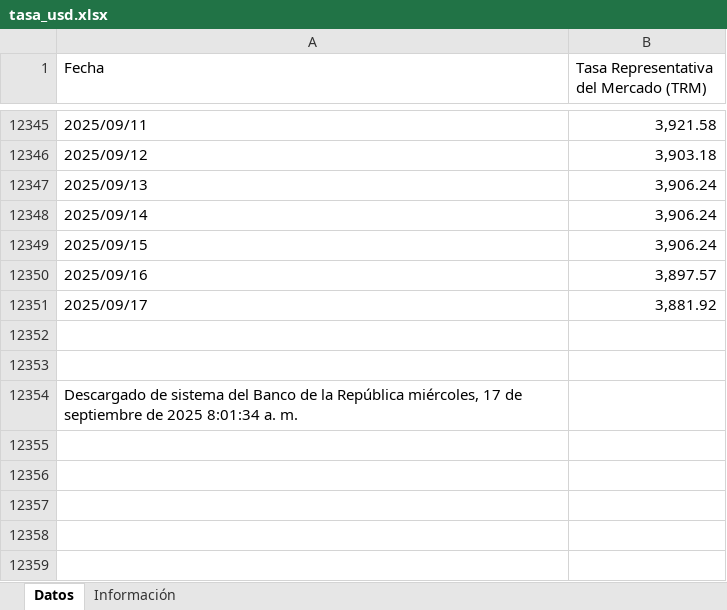
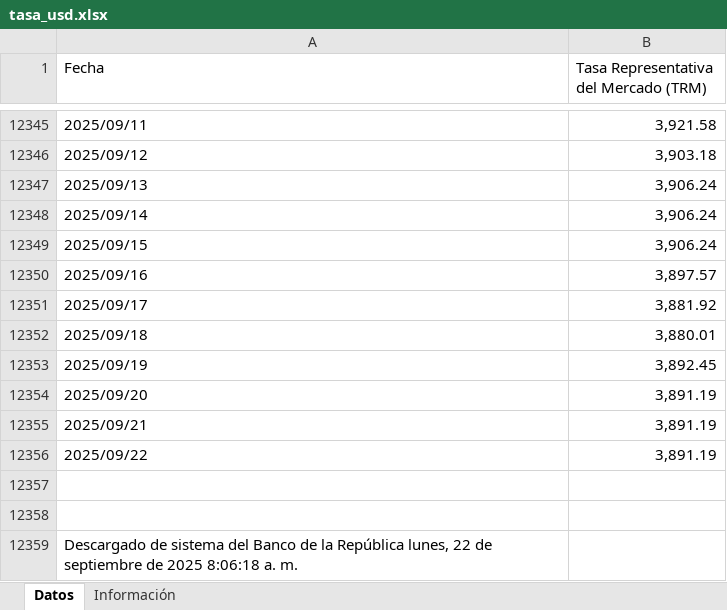
Before and after one commit to victorferreiradev/Cambio-Colombia, an Excel workbook: data/tasa_usd.xlsx, sheet Datos, drawn as a sheet; only a part is shown, gaps mark what is left out; values as stored, in another font and other column widths than the file's, no borders; addresses are those after the commit; the diff names each change by its address in the sheet, - before the commit and + after, or states it on an @@ line.

```diff
--- a/data/tasa_usd.xlsx (sheet Datos)
+++ b/data/tasa_usd.xlsx (sheet Datos)
+row 12352: 2025/09/18 | 3,880.01
+row 12353: 2025/09/19 | 3,892.45
+row 12354: 2025/09/20 | 3,891.19
+row 12355: 2025/09/21 | 3,891.19
+row 12356: 2025/09/22 | 3,891.19
-A12359 (Fecha): …la República miércoles, 17 de septiembre de 2025 8:01:34 a. m.
+A12359 (Fecha): …la República lunes, 22 de septiembre de 2025 8:06:18 a. m.
```
Also changed, not shown: data/tasa_eur.xlsx.
